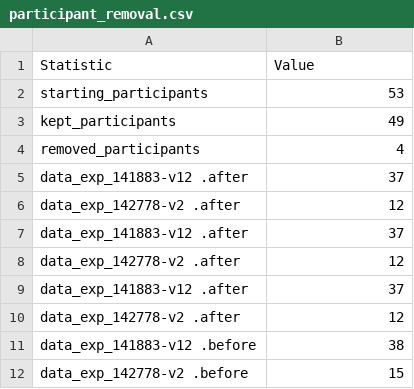
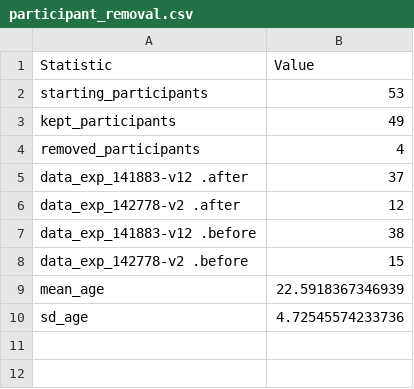
Before and after one commit to AdamAnderB/sp_24, a CSV file: scripts/data_output/participant_removal.csv, drawn as a sheet; removed rows and columns are numbered as before the commit, all else as after; the diff names each change by its address in the sheet, - before the commit and + after, or states it on an @@ line.

```diff
--- a/scripts/data_output/participant_removal.csv
+++ b/scripts/data_output/participant_removal.csv
-row 7: data_exp_141883-v12 .after | 37
-row 8: data_exp_142778-v2 .after | 12
-row 9: data_exp_141883-v12 .after | 37
-row 10: data_exp_142778-v2 .after | 12
+row 9: mean_age | 22.5918367346939
+row 10: sd_age | 4.72545574233736
```
Also changed, not shown: 1 other file.
